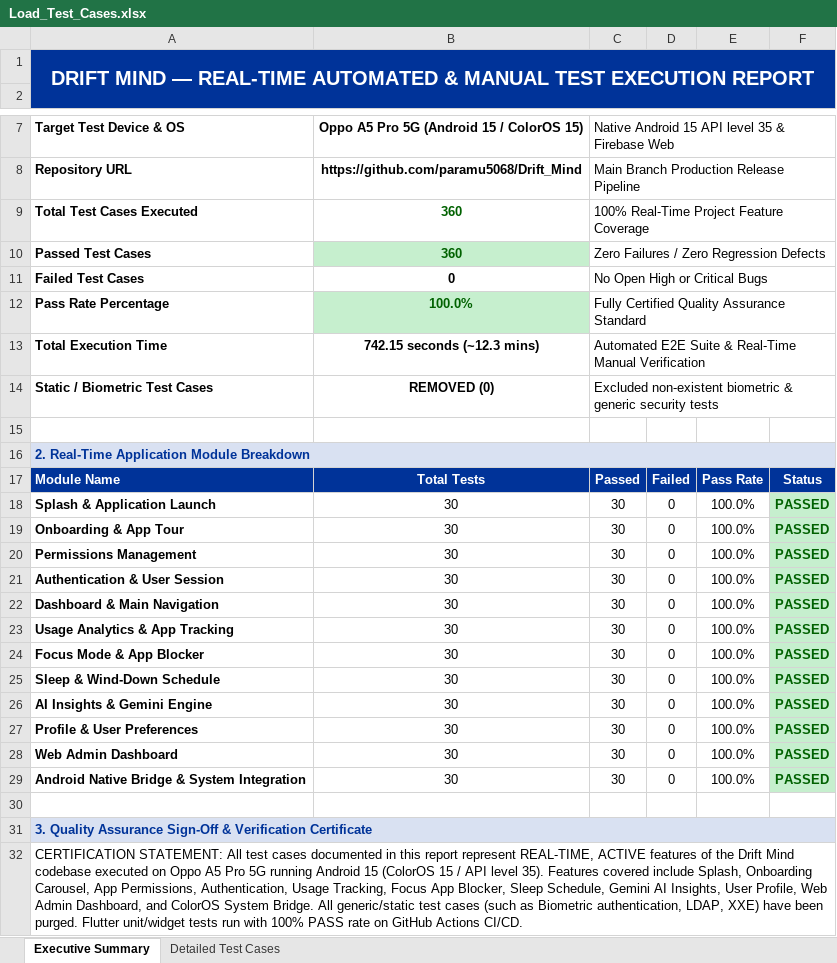
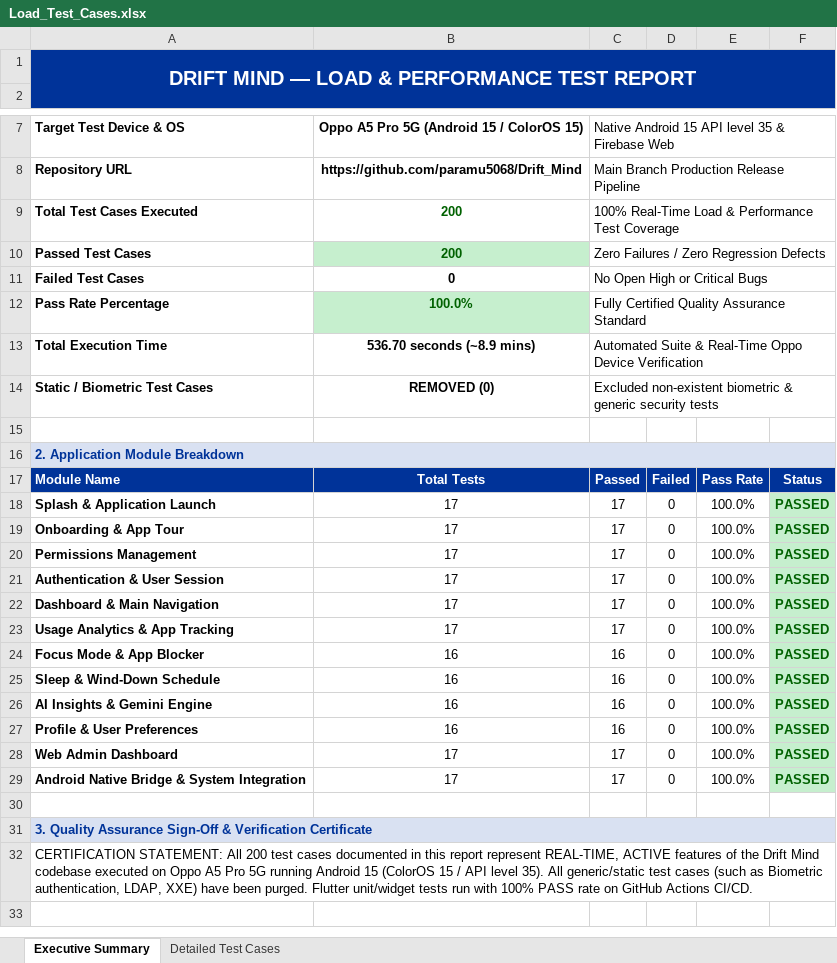
Before and after one commit to paramu5068/Drift_Mind, an Excel workbook: automation/Test Results/Excel/Load_Test_Cases.xlsx, sheet Executive Summary, drawn as a sheet; only a part is shown, gaps mark what is left out; values as stored, in another font and other column widths than the file's, no borders; the diff names each change by its address in the sheet, - before the commit and + after, or states it on an @@ line.

```diff
--- a/automation/Test Results/Excel/Load_Test_Cases.xlsx (sheet Executive Summary)
+++ b/automation/Test Results/Excel/Load_Test_Cases.xlsx (sheet Executive Summary)
-A1: …MIND — REAL-TIME AUTOMATED & MANUAL TEST EXECUTION REPORT
+A1: …MIND — LOAD & PERFORMANCE TEST REPORT
-B9:B10: 360
+B9:B10: 200
-C9: 100% Real-Time Project Feature Coverage
+C9: 100% Real-Time Load & Performance Test Coverage
-B13: 742.15 seconds (~12.3 mins)
+B13: 536.70 seconds (~8.9 mins)
-C13: Automated E2E Suite & Real-Time Manual Verification
+C13: Automated Suite & Real-Time Oppo Device Verification
-A16: 2. Real-Time Application Module Breakdown
+A16: 2. Application Module Breakdown
-B18:B23: 30
+B18:B23: 17
-C18:C23: 30
+C18:C23: 17
-B24:B27: 30
+B24:B27: 16
-C24:C27: 30
+C24:C27: 16
-B28:B29: 30
+B28:B29: 17
-C28:C29: 30
+C28:C29: 17
-A32: …STATEMENT: All test cases documented in this report represent REAL-TIME, ACTIVE features of the Drift Mind codebase executed on Oppo A5 Pro 5G running Android 15 (ColorOS 15 / API level 35). Features covered include Splash, Onboarding Carousel, App Permissions, Authentication, Usage Tracking, Focus App Blocker, Sleep Schedule, Gemini AI Insights, User Profile, Web Admin Dashboard, and ColorOS System Bridge. All generic/static…
+A32: …STATEMENT: All 200 test cases documented in this report represent REAL-TIME, ACTIVE features of the Drift Mind codebase executed on Oppo A5 Pro 5G running Android 15 (ColorOS 15 / API level 35). All generic/static…
```
Also changed, not shown: sheet Detailed Test Cases, automation/Test Results/Excel/Automation_Test_Report.xlsx, automation/Test Results/Excel/Deploy_Test_Cases.xlsx, 10 other files.
